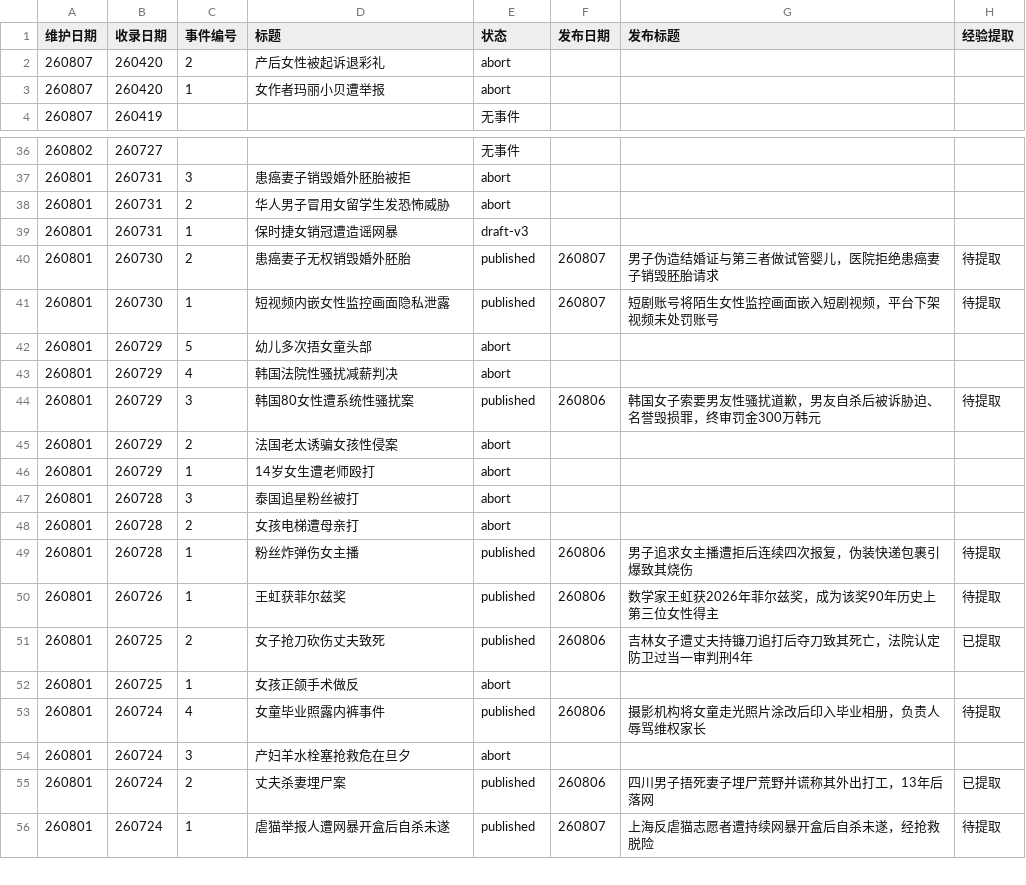
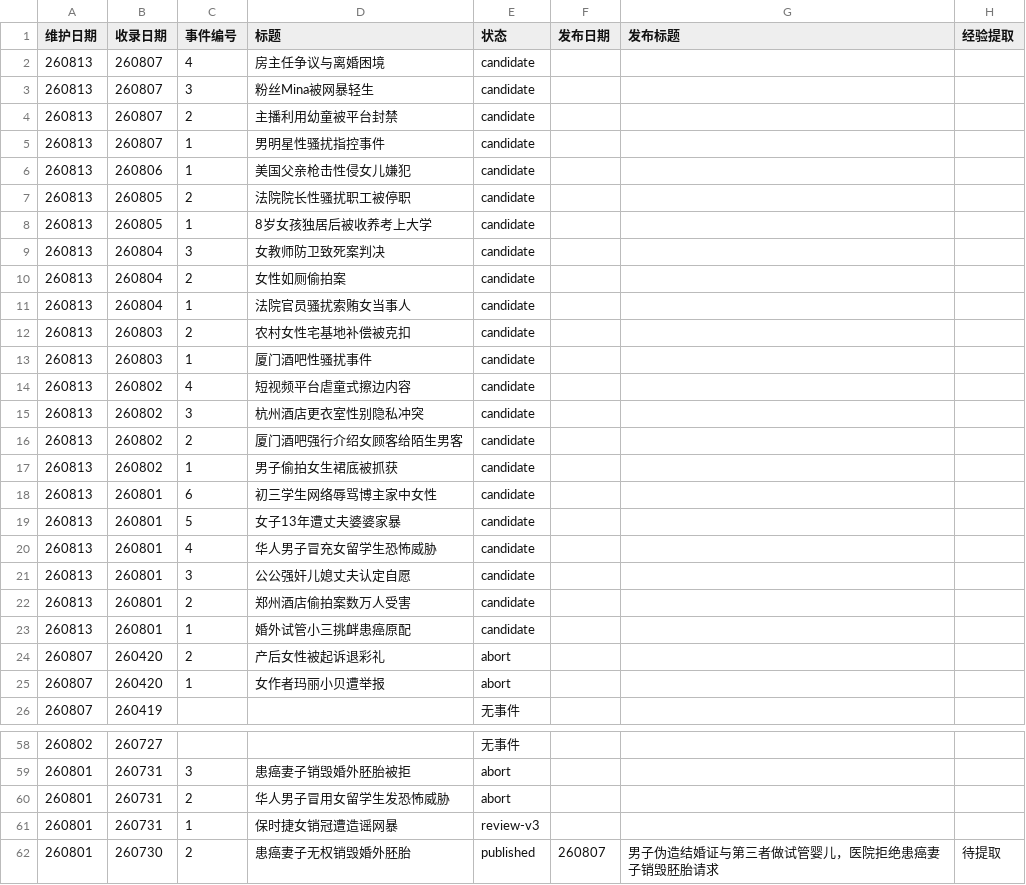
Before and after one commit to Watcher-Palace/auto-watcher, a CSV file: _pipeline/events.csv, drawn as a sheet; only a part is shown, gaps mark what is left out; the shorter side is filled out with more unchanged rows.

```diff
--- a/_pipeline/events.csv
+++ b/_pipeline/events.csv
@@ -1,2 +1,24 @@
 维护日期,收录日期,事件编号,标题,状态,发布日期,发布标题,经验提取
+260813,260807,4,房主任争议与离婚困境,candidate,,,
+260813,260807,3,粉丝Mina被网暴轻生,candidate,,,
+260813,260807,2,主播利用幼童被平台封禁,candidate,,,
+260813,260807,1,男明星性骚扰指控事件,candidate,,,
+260813,260806,1,美国父亲枪击性侵女儿嫌犯,candidate,,,
+260813,260805,2,法院院长性骚扰职工被停职,candidate,,,
+260813,260805,1,8岁女孩独居后被收养考上大学,candidate,,,
+260813,260804,3,女教师防卫致死案判决,candidate,,,
+260813,260804,2,女性如厕偷拍案,candidate,,,
+260813,260804,1,法院官员骚扰索贿女当事人,candidate,,,
+260813,260803,2,农村女性宅基地补偿被克扣,candidate,,,
+260813,260803,1,厦门酒吧性骚扰事件,candidate,,,
+260813,260802,4,短视频平台虐童式擦边内容,candidate,,,
+260813,260802,3,杭州酒店更衣室性别隐私冲突,candidate,,,
+260813,260802,2,厦门酒吧强行介绍女顾客给陌生男客,candidate,,,
+260813,260802,1,男子偷拍女生裙底被抓获,candidate,,,
+260813,260801,6,初三学生网络辱骂博主家中女性,candidate,,,
+260813,260801,5,女子13年遭丈夫婆婆家暴,candidate,,,
+260813,260801,4,华人男子冒充女留学生恐怖威胁,candidate,,,
+260813,260801,3,公公强奸儿媳丈夫认定自愿,candidate,,,
+260813,260801,2,郑州酒店偷拍案数万人受害,candidate,,,
+260813,260801,1,婚外试管小三挑衅患癌原配,candidate,,,
 260807,260420,2,产后女性被起诉退彩礼,abort,,,
@@ -38,3 +60,3 @@
 260801,260731,2,华人男子冒用女留学生发恐怖威胁,abort,,,
-260801,260731,1,保时捷女销冠遭造谣网暴,draft-v3,,,
+260801,260731,1,保时捷女销冠遭造谣网暴,review-v3,,,
 260801,260730,2,患癌妻子无权销毁婚外胚胎,published,260807,男子伪造结婚证与第三者做试管婴儿，医院拒绝患癌妻子销毁胚胎请求,待提取
```
Also changed, not shown: 7 other files.
